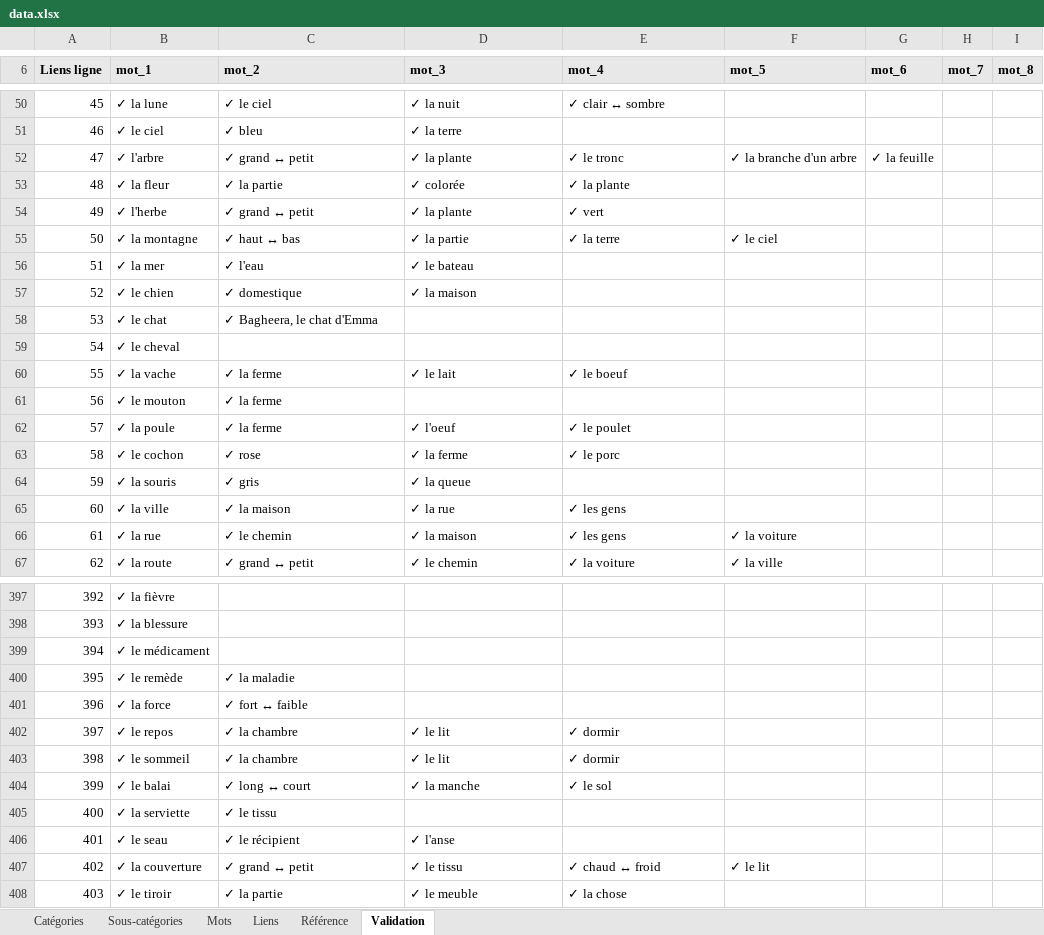
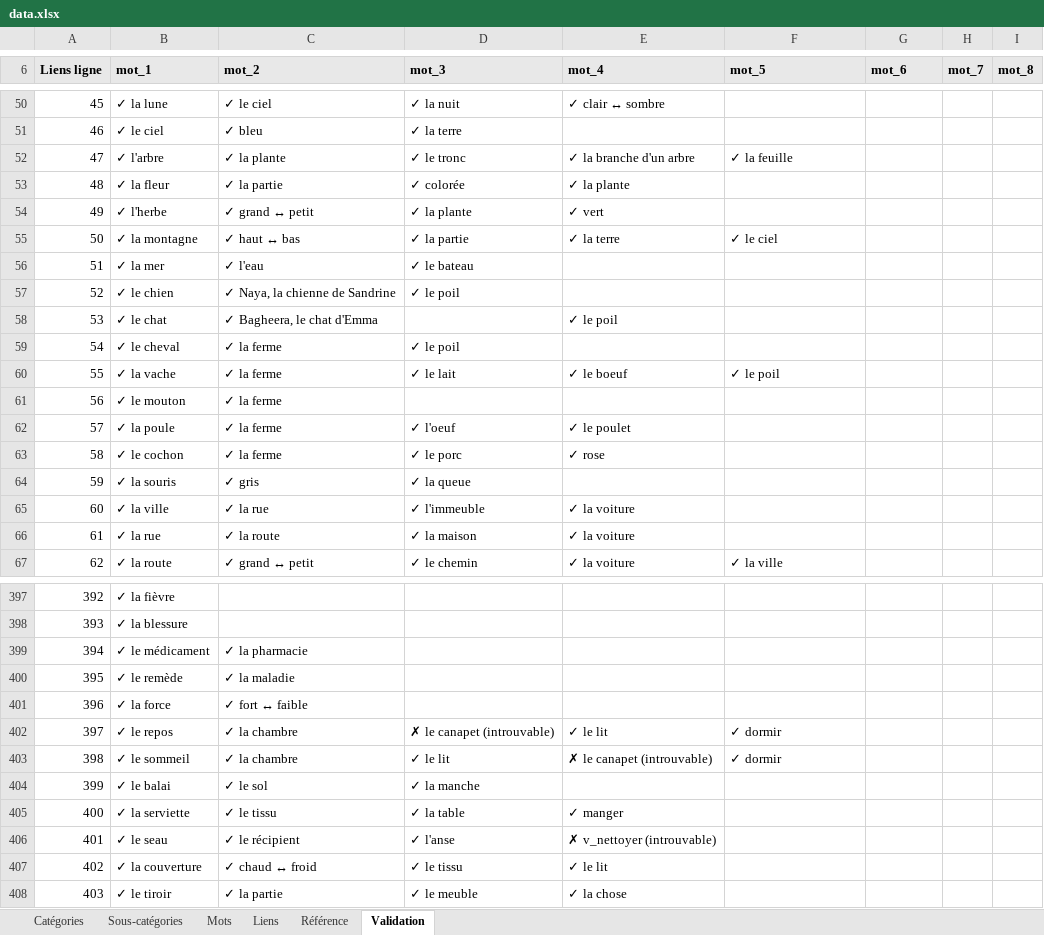
Before and after one commit to olaf-programmeur/vocab-app, an Excel workbook: public/data.xlsx, sheet Validation, drawn as a sheet; only a part is shown, gaps mark what is left out; values as stored, in another font and other column widths than the file's, no borders; conditional formats not drawn; the diff covers the shown part only; the diff names each change by its address in the sheet, - before the commit and + after, or states it on an @@ line.

```diff
--- a/public/data.xlsx (sheet Validation)
+++ b/public/data.xlsx (sheet Validation)
-C52 (mot_2): ✓ grand ↔ petit
+C52 (mot_2): ✓ la plante
-D52 (mot_3): ✓ la plante
+D52 (mot_3): ✓ le tronc
-E52 (mot_4): ✓ le tronc
+E52 (mot_4): ✓ la branche d'un arbre
-F52 (mot_5): ✓ la branche d'un arbre
+F52 (mot_5): ✓ la feuille
-G52 (mot_6): ✓ la feuille
+G52 (mot_6): (empty)
-C57 (mot_2): ✓ domestique
+C57 (mot_2): ✓ Naya, la chienne de Sandrine
-D57 (mot_3): ✓ la maison
+D57 (mot_3): ✓ le poil
-E58 (mot_4): (empty)
+E58 (mot_4): ✓ le poil
-C59 (mot_2): (empty)
+C59 (mot_2): ✓ la ferme
-D59 (mot_3): (empty)
+D59 (mot_3): ✓ le poil
-F60 (mot_5): (empty)
+F60 (mot_5): ✓ le poil
-C63 (mot_2): ✓ rose
+C63 (mot_2): ✓ la ferme
-D63 (mot_3): ✓ la ferme
+D63 (mot_3): ✓ le porc
-E63 (mot_4): ✓ le porc
+E63 (mot_4): ✓ rose
-C65 (mot_2): ✓ la maison
+C65 (mot_2): ✓ la rue
-D65 (mot_3): ✓ la rue
+D65 (mot_3): ✓ l'immeuble
-E65:E66 (mot_4): ✓ les gens
+E65:E66 (mot_4): ✓ la voiture
-C66 (mot_2): ✓ le chemin
+C66 (mot_2): ✓ la route
-F66 (mot_5): ✓ la voiture
+F66 (mot_5): (empty)
-C399 (mot_2): (empty)
+C399 (mot_2): ✓ la pharmacie
-D402 (mot_3): ✓ le lit
+D402 (mot_3): ✗ le canapet (introuvable)
-E402 (mot_4): ✓ dormir
+E402 (mot_4): ✓ le lit
-F402:F403 (mot_5): (empty)
+F402:F403 (mot_5): ✓ dormir
-E403 (mot_4): ✓ dormir
+E403 (mot_4): ✗ le canapet (introuvable)
-C404 (mot_2): ✓ long ↔ court
+C404 (mot_2): ✓ le sol
-E404 (mot_4): ✓ le sol
+E404 (mot_4): (empty)
-D405 (mot_3): (empty)
+D405 (mot_3): ✓ la table
-E405 (mot_4): (empty)
+E405 (mot_4): ✓ manger
-E406 (mot_4): (empty)
+E406 (mot_4): ✗ v_nettoyer (introuvable)
-C407 (mot_2): ✓ grand ↔ petit
+C407 (mot_2): ✓ chaud ↔ froid
-E407 (mot_4): ✓ chaud ↔ froid
+E407 (mot_4): ✓ le lit
-F407 (mot_5): ✓ le lit
+F407 (mot_5): (empty)
```
Also changed, not shown: 44 edited cells and cell formats elsewhere in this sheet, sheet Mots, sheet Liens, formulas that keep their value.
